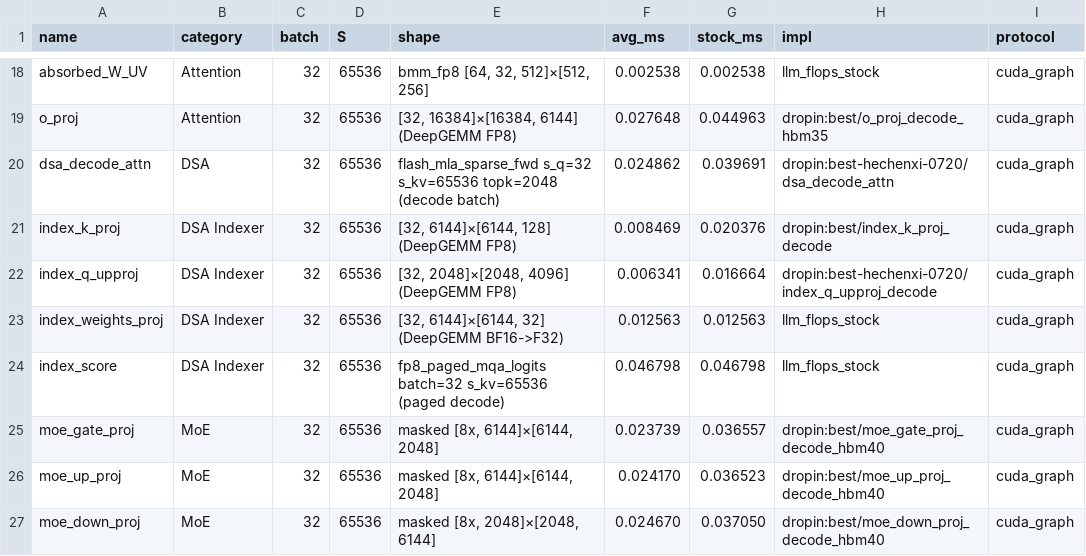
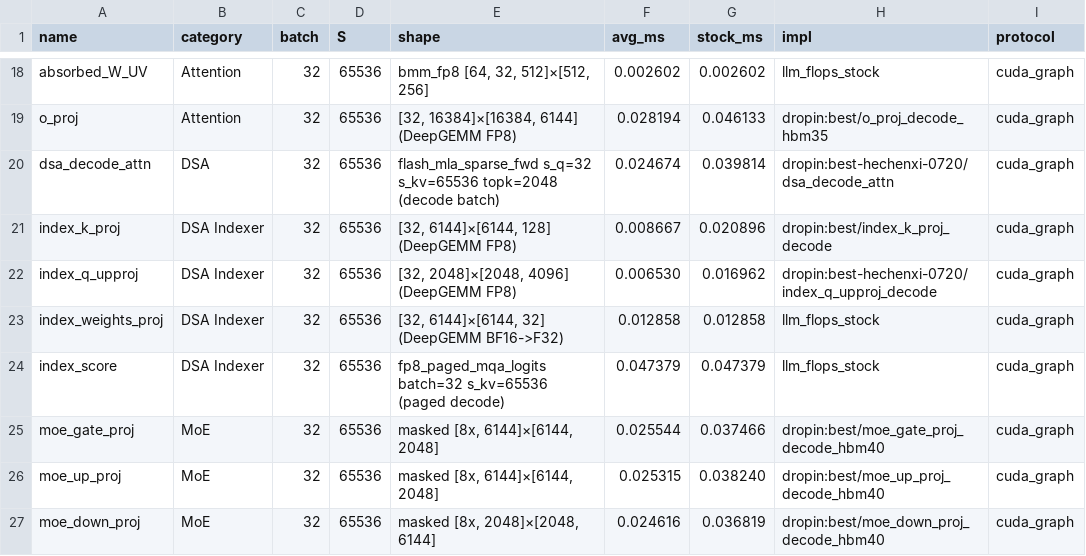
Before and after one commit to qhy991/kernel-harness, a CSV file: archive/0720-Best-GLM-52/llm_flops_style/results/glm5_decode_swapped_perf.csv, drawn as a sheet; only a part is shown, gaps mark what is left out; the diff covers the shown part only; the diff names each change by its address in the sheet, - before the commit and + after, or states it on an @@ line.

```diff
--- a/archive/0720-Best-GLM-52/llm_flops_style/results/glm5_decode_swapped_perf.csv
+++ b/archive/0720-Best-GLM-52/llm_flops_style/results/glm5_decode_swapped_perf.csv
-F18 (avg_ms): 0.002538
+F18 (avg_ms): 0.002602
-G18 (stock_ms): 0.002538
+G18 (stock_ms): 0.002602
-F19 (avg_ms): 0.027648
+F19 (avg_ms): 0.028194
-G19 (stock_ms): 0.044963
+G19 (stock_ms): 0.046133
-F20 (avg_ms): 0.024862
+F20 (avg_ms): 0.024674
-G20 (stock_ms): 0.039691
+G20 (stock_ms): 0.039814
-F21 (avg_ms): 0.008469
+F21 (avg_ms): 0.008667
-G21 (stock_ms): 0.020376
+G21 (stock_ms): 0.020896
-F22 (avg_ms): 0.006341
+F22 (avg_ms): 0.006530
-G22 (stock_ms): 0.016664
+G22 (stock_ms): 0.016962
-F23 (avg_ms): 0.012563
+F23 (avg_ms): 0.012858
-G23 (stock_ms): 0.012563
+G23 (stock_ms): 0.012858
-F24 (avg_ms): 0.046798
+F24 (avg_ms): 0.047379
-G24 (stock_ms): 0.046798
+G24 (stock_ms): 0.047379
-F25 (avg_ms): 0.023739
+F25 (avg_ms): 0.025544
-G25 (stock_ms): 0.036557
+G25 (stock_ms): 0.037466
-F26 (avg_ms): 0.024170
+F26 (avg_ms): 0.025315
-G26 (stock_ms): 0.036523
+G26 (stock_ms): 0.038240
-F27 (avg_ms): 0.024670
+F27 (avg_ms): 0.024616
-G27 (stock_ms): 0.037050
+G27 (stock_ms): 0.036819
```
Also changed, not shown: 32 edited cells elsewhere in this file, archive/0720-Best-GLM-52/llm_flops_style/results/comparison_all.csv, archive/0720-Best-GLM-52/llm_flops_style/results/comparison_decode.csv, 30 other files.
